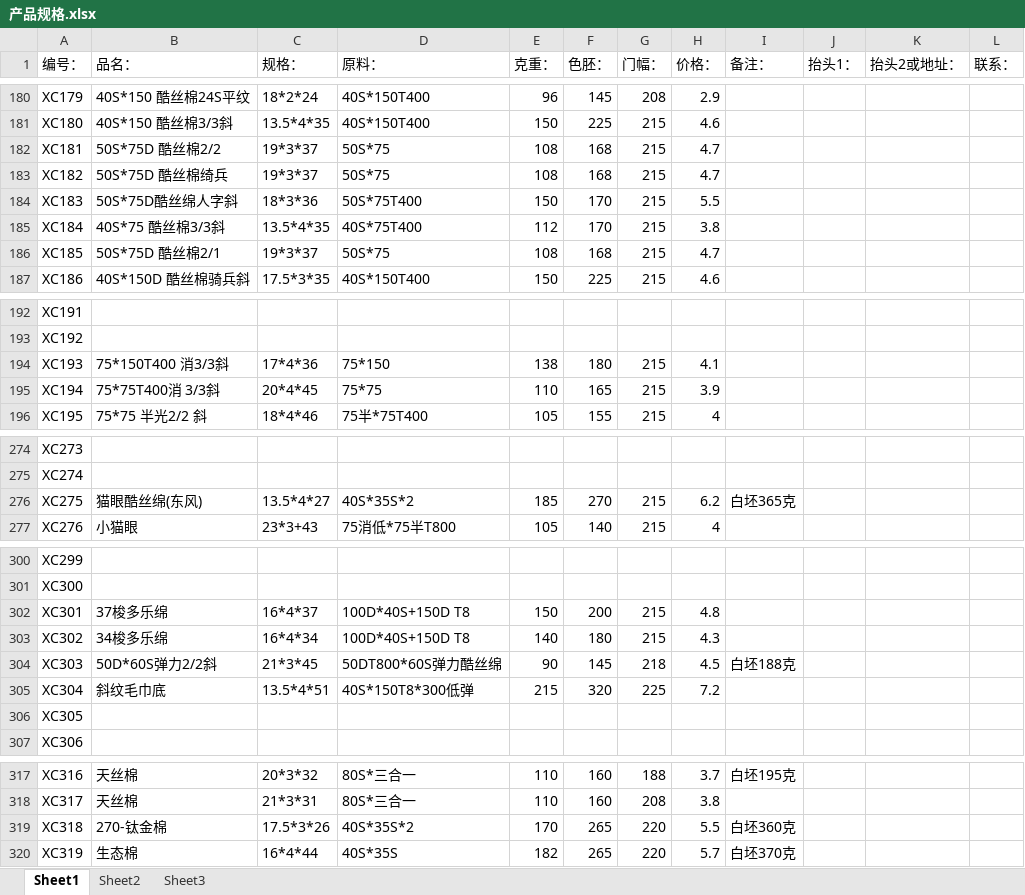
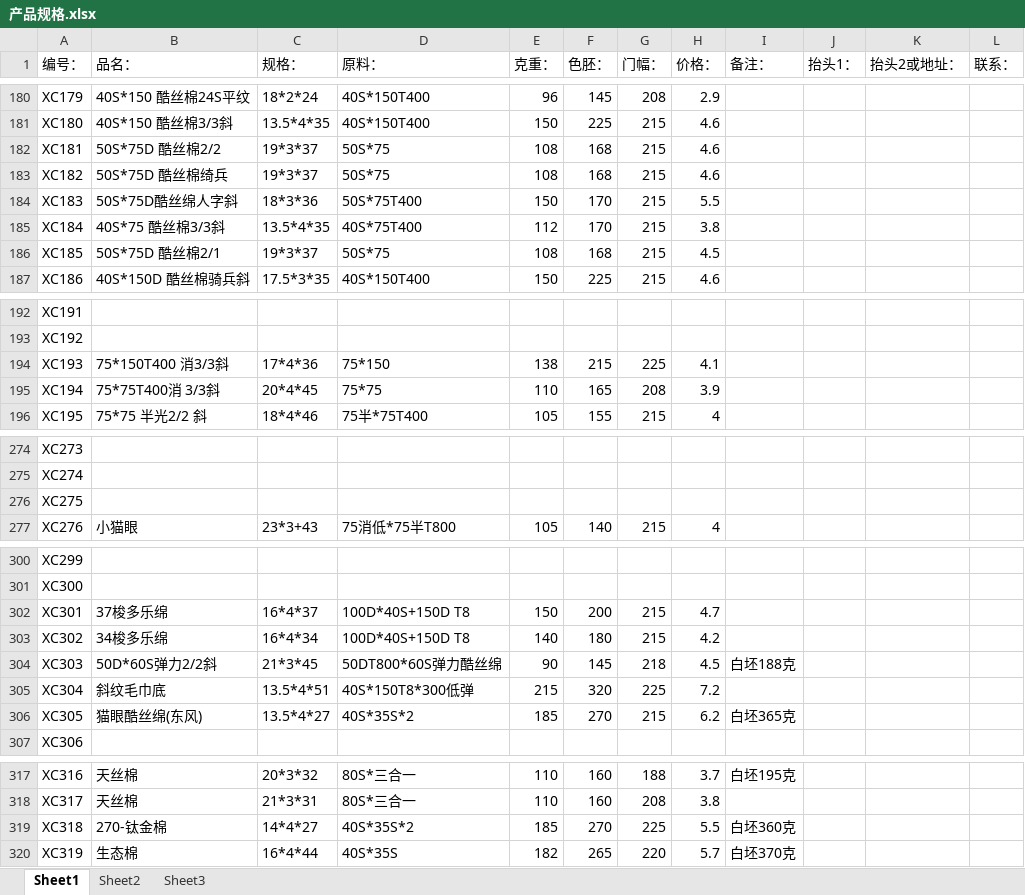
Before and after one commit to SMQCGF/18962500118, an Excel workbook: 产品规格.xlsx, sheet Sheet1, drawn as a sheet; only a part is shown, gaps mark what is left out; values as stored, in another font and other column widths than the file's, no cell formats; the diff covers the shown part only; the diff names each change by its address in the sheet, - before the commit and + after, or states it on an @@ line.

Commit message:
Add files via upload

```diff
--- a/产品规格.xlsx (sheet Sheet1)
+++ b/产品规格.xlsx (sheet Sheet1)
-H182:H183 (价格：): 4.7
+H182:H183 (价格：): 4.6
-H186 (价格：): 4.7
+H186 (价格：): 4.5
-F194 (色胚：): 180
+F194 (色胚：): 215
-G194 (门幅：): 215
+G194 (门幅：): 225
-G195 (门幅：): 215
+G195 (门幅：): 208
-B276 (品名：): 猫眼酷丝绵(东风)
+B276 (品名：): (empty)
-C276 (规格：): 13.5*4*27
+C276 (规格：): (empty)
-D276 (原料：): 40S*35S*2
+D276 (原料：): (empty)
-E276 (克重：): 185
+E276 (克重：): (empty)
-F276 (色胚：): 270
+F276 (色胚：): (empty)
-G276 (门幅：): 215
+G276 (门幅：): (empty)
-H276 (价格：): 6.2
+H276 (价格：): (empty)
-I276 (备注：): 白坯365克
+I276 (备注：): (empty)
-H302 (价格：): 4.8
+H302 (价格：): 4.7
-H303 (价格：): 4.3
+H303 (价格：): 4.2
-B306 (品名：): (empty)
+B306 (品名：): 猫眼酷丝绵(东风)
-C306 (规格：): (empty)
+C306 (规格：): 13.5*4*27
-D306 (原料：): (empty)
+D306 (原料：): 40S*35S*2
-E306 (克重：): (empty)
+E306 (克重：): 185
-F306 (色胚：): (empty)
+F306 (色胚：): 270
-G306 (门幅：): (empty)
+G306 (门幅：): 215
-H306 (价格：): (empty)
+H306 (价格：): 6.2
-I306 (备注：): (empty)
+I306 (备注：): 白坯365克
-C319 (规格：): 17.5*3*26
+C319 (规格：): 14*4*27
-E319 (克重：): 170
+E319 (克重：): 185
-F319 (色胚：): 265
+F319 (色胚：): 270
-G319 (门幅：): 220
+G319 (门幅：): 225
```
Also changed, not shown: 8 edited cells elsewhere in this sheet, cell formats.
